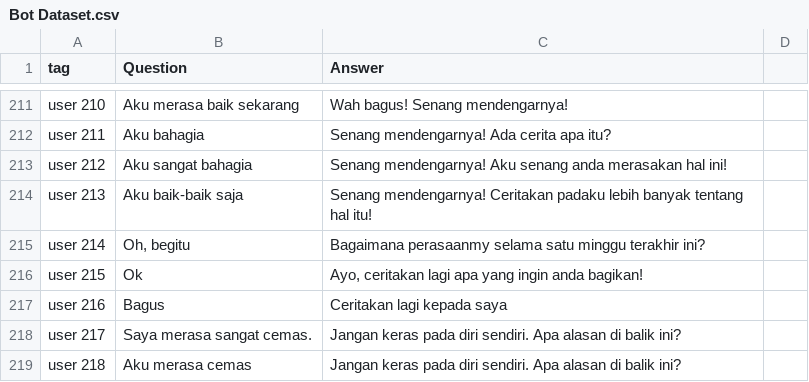
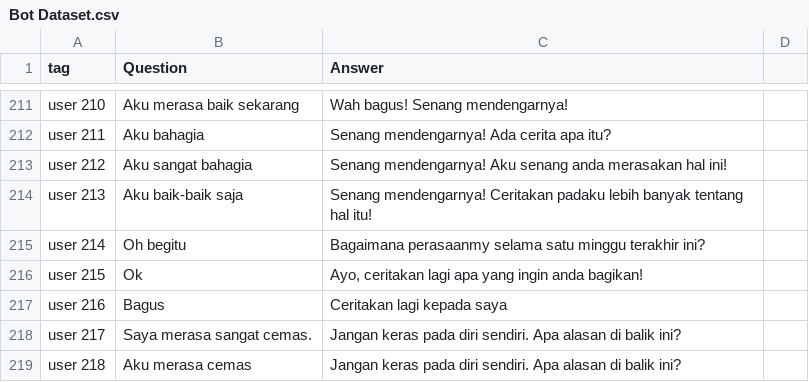
Before and after one commit to Temara-Capstone/Temara-Machine_Learning, a CSV file: Bot Dataset.csv, drawn as a sheet; only a part is shown, gaps mark what is left out; the diff covers the shown part only.

Commit message:
Update Bot Dataset.csv

```diff
--- a/Bot Dataset.csv
+++ b/Bot Dataset.csv
@@ -718,2 +718,2 @@ user 213,Aku baik-baik saja,Senang mendengarnya! Ceritakan padaku lebih banyak t
-user 214,"Oh, begitu",Bagaimana perasaanmy selama satu minggu terakhir ini?
+user 214,Oh begitu,"Bagaimana perasaanmy selama satu minggu terakhir ini?"
 user 215,Ok,"Ayo, ceritakan lagi apa yang ingin anda bagikan!"
```
Also changed, not shown: 5 edited cells elsewhere in this file.
